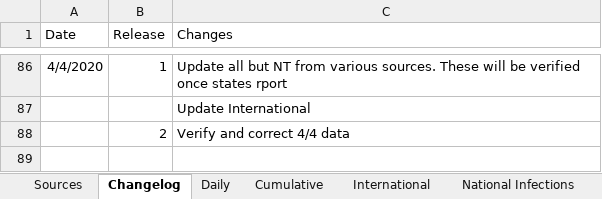
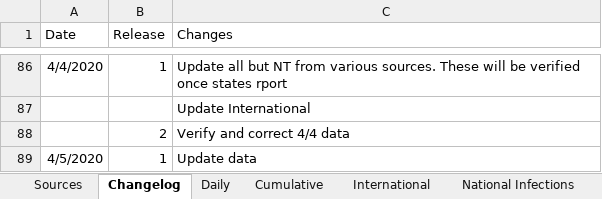
Before and after one commit to MarcusP-P/AusCovid-19, an Excel workbook: COVID-19 Australia.xlsx, sheet Changelog, drawn as a sheet; only a part is shown, gaps mark what is left out; values as stored, in another font and other column widths than the file's, no borders; the diff names each change by its address in the sheet, - before the commit and + after, or states it on an @@ line.

Commit message:
5/4/20 R1
Update all data

```diff
--- a/COVID-19 Australia.xlsx (sheet Changelog)
+++ b/COVID-19 Australia.xlsx (sheet Changelog)
+row 89: 4/5/2020 | 1 | Update data
```
Also changed, not shown: sheet Cumulative, sheet International, sheet Daily, charts or pictures.
